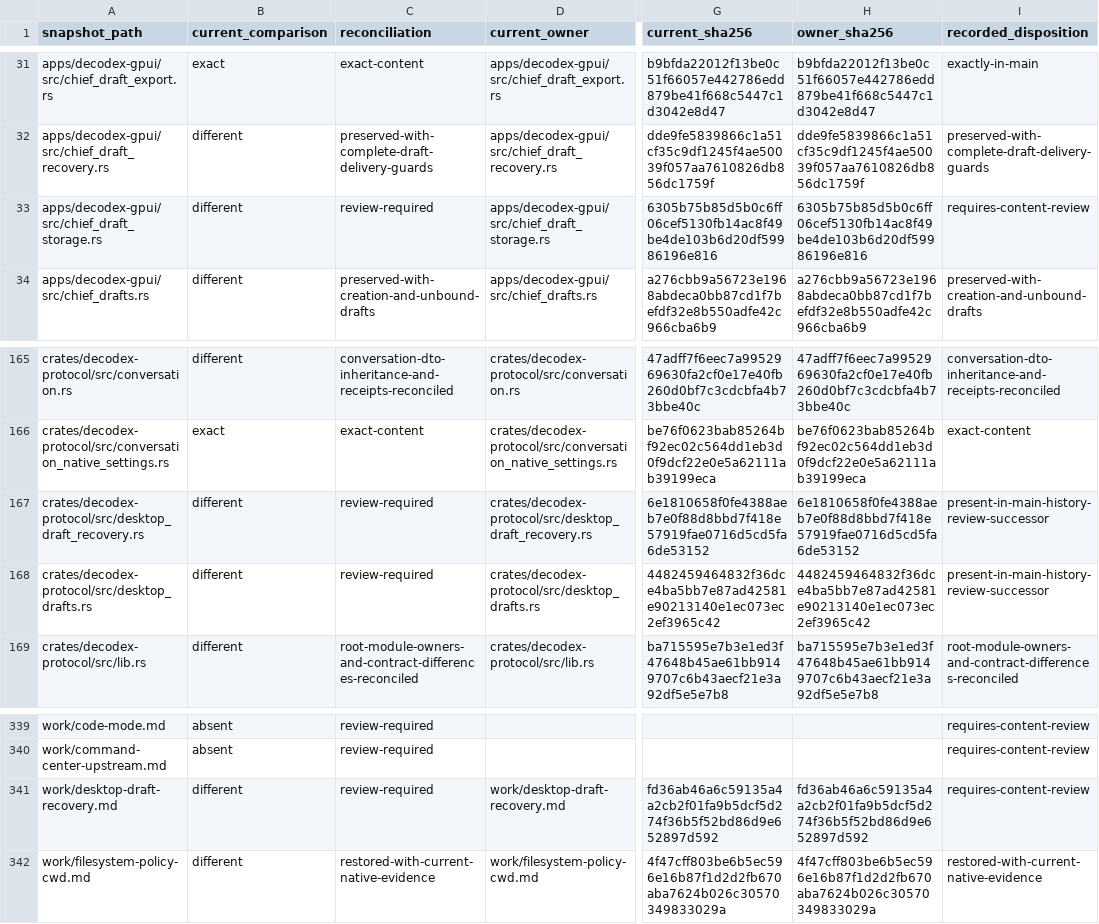
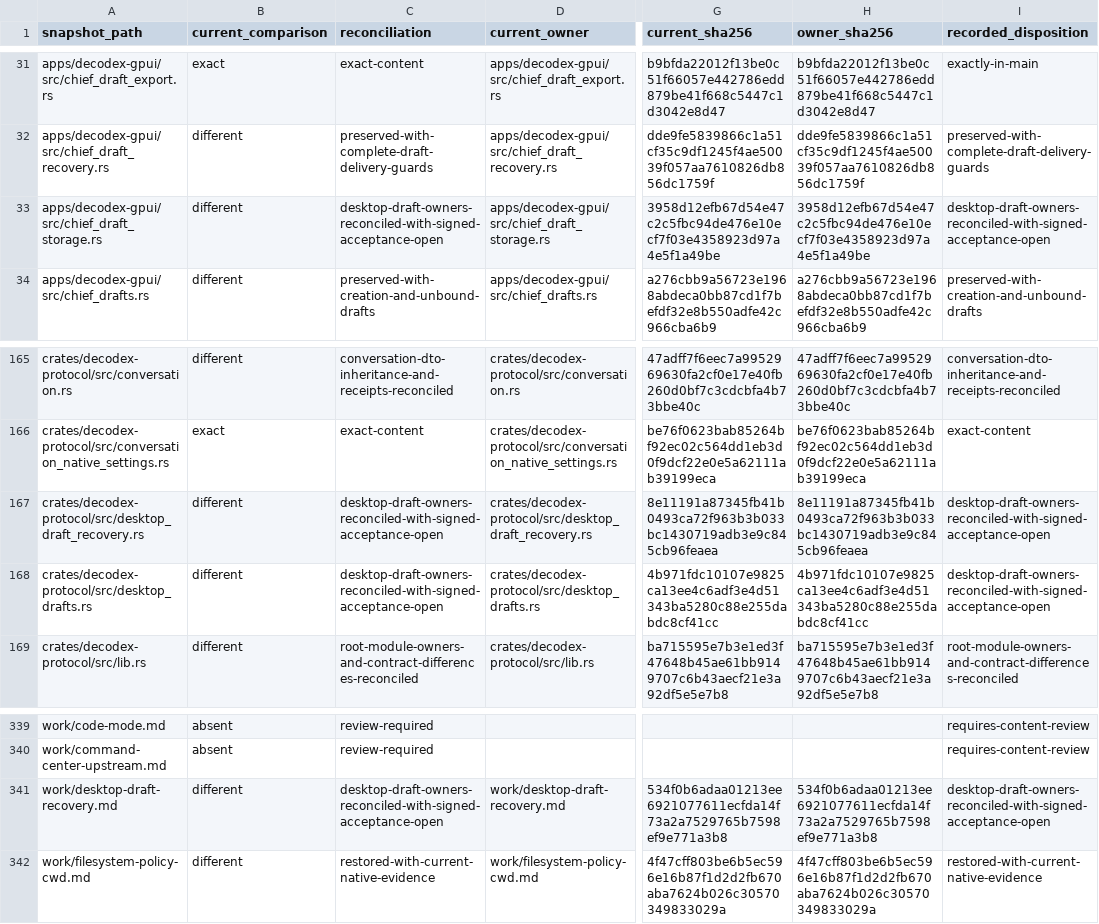
Before and after one commit to acg-box/decodex, a TSV file: work/upstream-inherited-files.tsv, drawn as a sheet; only a part is shown, gaps mark what is left out; the diff names each change by its address in the sheet, - before the commit and + after, or states it on an @@ line.

Commit message:
Reconcile desktop draft ownership and recovery guarantees

```diff
--- a/work/upstream-inherited-files.tsv
+++ b/work/upstream-inherited-files.tsv
-C33 (reconciliation): review-required
+C33 (reconciliation): desktop-draft-owners-reconciled-with-signed-acceptance-open
-G33 (current_sha256): 6305b75b85d5b0c6ff06cef5130fb14ac8f49be4de103b6d20df59986196e816
+G33 (current_sha256): 3958d12efb67d54e47c2c5fbc94de476e10ecf7f03e4358923d97a4e5f1a49be
-H33 (owner_sha256): 6305b75b85d5b0c6ff06cef5130fb14ac8f49be4de103b6d20df59986196e816
+H33 (owner_sha256): 3958d12efb67d54e47c2c5fbc94de476e10ecf7f03e4358923d97a4e5f1a49be
-I33 (recorded_disposition): requires-content-review
+I33 (recorded_disposition): desktop-draft-owners-reconciled-with-signed-acceptance-open
-C167:C168 (reconciliation): review-required
+C167:C168 (reconciliation): desktop-draft-owners-reconciled-with-signed-acceptance-open
-G167 (current_sha256): 6e1810658f0fe4388aeb7e0f88d8bbd7f418e57919fae0716d5cd5fa6de53152
+G167 (current_sha256): 8e11191a87345fb41b0493ca72f963b3b033bc1430719adb3e9c845cb96feaea
-H167 (owner_sha256): 6e1810658f0fe4388aeb7e0f88d8bbd7f418e57919fae0716d5cd5fa6de53152
+H167 (owner_sha256): 8e11191a87345fb41b0493ca72f963b3b033bc1430719adb3e9c845cb96feaea
-I167:I168 (recorded_disposition): present-in-main-history-review-successor
+I167:I168 (recorded_disposition): desktop-draft-owners-reconciled-with-signed-acceptance-open
-G168 (current_sha256): 4482459464832f36dce4ba5bb7e87ad42581e90213140e1ec073ec2ef3965c42
+G168 (current_sha256): 4b971fdc10107e9825ca13ee4c6adf3e4d51343ba5280c88e255dabdc8cf41cc
-H168 (owner_sha256): 4482459464832f36dce4ba5bb7e87ad42581e90213140e1ec073ec2ef3965c42
+H168 (owner_sha256): 4b971fdc10107e9825ca13ee4c6adf3e4d51343ba5280c88e255dabdc8cf41cc
-C341 (reconciliation): review-required
+C341 (reconciliation): desktop-draft-owners-reconciled-with-signed-acceptance-open
-G341 (current_sha256): fd36ab46a6c59135a4a2cb2f01fa9b5dcf5d274f36b5f52bd86d9e652897d592
+G341 (current_sha256): 534f0b6adaa01213ee6921077611ecfda14f73a2a7529765b7598ef9e771a3b8
-H341 (owner_sha256): fd36ab46a6c59135a4a2cb2f01fa9b5dcf5d274f36b5f52bd86d9e652897d592
+H341 (owner_sha256): 534f0b6adaa01213ee6921077611ecfda14f73a2a7529765b7598ef9e771a3b8
-I341 (recorded_disposition): requires-content-review
+I341 (recorded_disposition): desktop-draft-owners-reconciled-with-signed-acceptance-open
```
Also changed, not shown: 3 other files.
